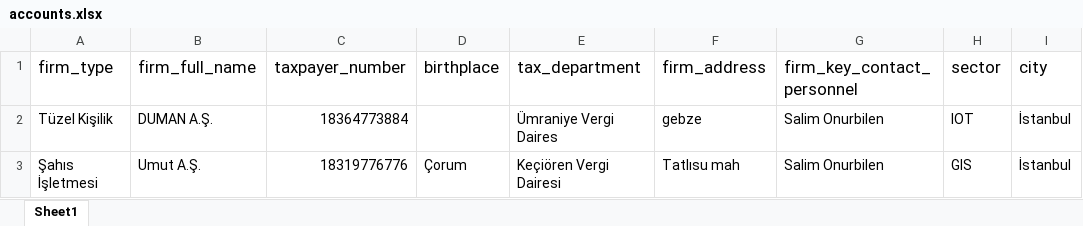
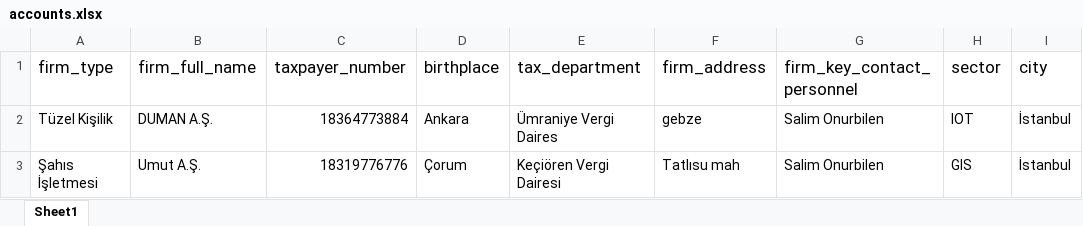
Before and after one commit to kuttamuwa/dumanCPMSBack, an Excel workbook: checkaccount/data/accounts.xlsx, sheet Sheet1, drawn as a sheet; only a part is shown; values as stored, in another font and other column widths than the file's, no borders; the diff names each change by its address in the sheet, - before the commit and + after, or states it on an @@ line.

Commit message:
city and districts

```diff
--- a/checkaccount/data/accounts.xlsx (sheet Sheet1)
+++ b/checkaccount/data/accounts.xlsx (sheet Sheet1)
-D2 (birthplace): (empty)
+D2 (birthplace): Ankara
```
Also changed, not shown: 6 other files.
